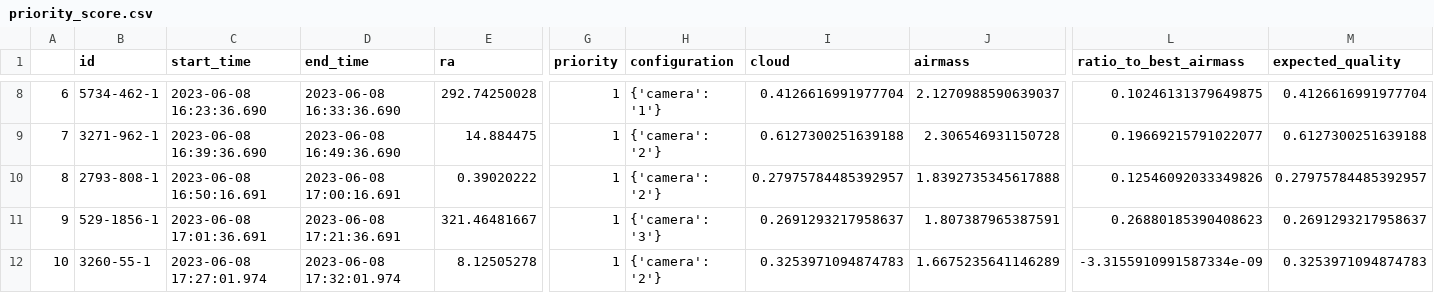
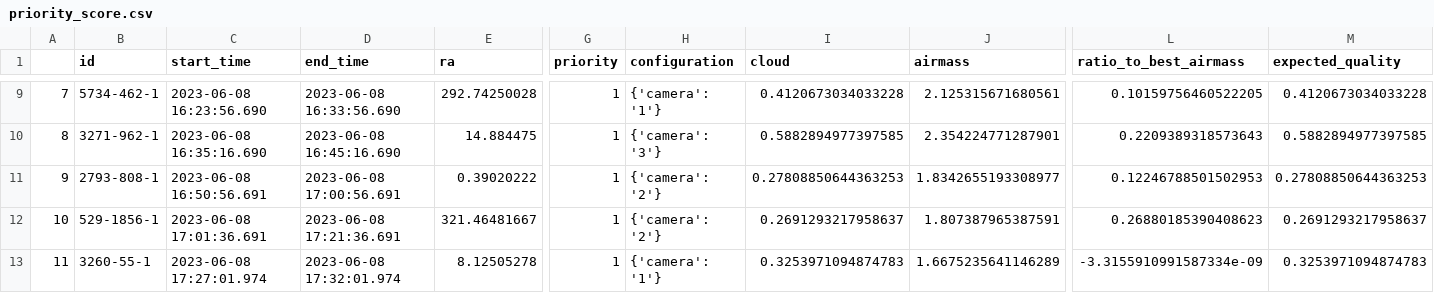
Before and after one commit to H-xie/astrosa, a CSV file: experiments/different_configure/priority_score.csv, drawn as a sheet; only a part is shown, gaps mark what is left out; addresses are those after the commit; the diff covers the shown part only; the diff names each change by its address in the sheet, - before the commit and + after, or states it on an @@ line.

```diff
--- a/experiments/different_configure/priority_score.csv
+++ b/experiments/different_configure/priority_score.csv
@@ column A renumbered from row 5 down @@
-C9 (start_time): 2023-06-08 16:23:36.690
+C9 (start_time): 2023-06-08 16:23:56.690
-D9 (end_time): 2023-06-08 16:33:36.690
+D9 (end_time): 2023-06-08 16:33:56.690
-I9 (cloud): 0.4126616991977704
+I9 (cloud): 0.4120673034033228
-J9 (airmass): 2.1270988590639037
+J9 (airmass): 2.125315671680561
-L9 (ratio_to_best_airmass): 0.10246131379649875
+L9 (ratio_to_best_airmass): 0.10159756460522205
-M9 (expected_quality): 0.4126616991977704
+M9 (expected_quality): 0.4120673034033228
-C10 (start_time): 2023-06-08 16:39:36.690
+C10 (start_time): 2023-06-08 16:35:16.690
-D10 (end_time): 2023-06-08 16:49:36.690
+D10 (end_time): 2023-06-08 16:45:16.690
-H10 (configuration): {'camera': '2'}
+H10 (configuration): {'camera': '3'}
-I10 (cloud): 0.6127300251639188
+I10 (cloud): 0.5882894977397585
-J10 (airmass): 2.306546931150728
+J10 (airmass): 2.354224771287901
-L10 (ratio_to_best_airmass): 0.19669215791022077
+L10 (ratio_to_best_airmass): 0.2209389318573643
-M10 (expected_quality): 0.6127300251639188
+M10 (expected_quality): 0.5882894977397585
-C11 (start_time): 2023-06-08 16:50:16.691
+C11 (start_time): 2023-06-08 16:50:56.691
-D11 (end_time): 2023-06-08 17:00:16.691
+D11 (end_time): 2023-06-08 17:00:56.691
-I11 (cloud): 0.27975784485392957
+I11 (cloud): 0.27808850644363253
-J11 (airmass): 1.8392735345617888
+J11 (airmass): 1.8342655193308977
-L11 (ratio_to_best_airmass): 0.12546092033349826
+L11 (ratio_to_best_airmass): 0.12246788501502953
-M11 (expected_quality): 0.27975784485392957
+M11 (expected_quality): 0.27808850644363253
-H12 (configuration): {'camera': '3'}
+H12 (configuration): {'camera': '2'}
-H13 (configuration): {'camera': '2'}
+H13 (configuration): {'camera': '1'}
```
Also changed, not shown: 2 added rows, 1 removed row and 28 edited cells elsewhere in this file, experiments/different_configure/score.csv, experiments/different_configure/sequential_score.csv, 24 other files.
